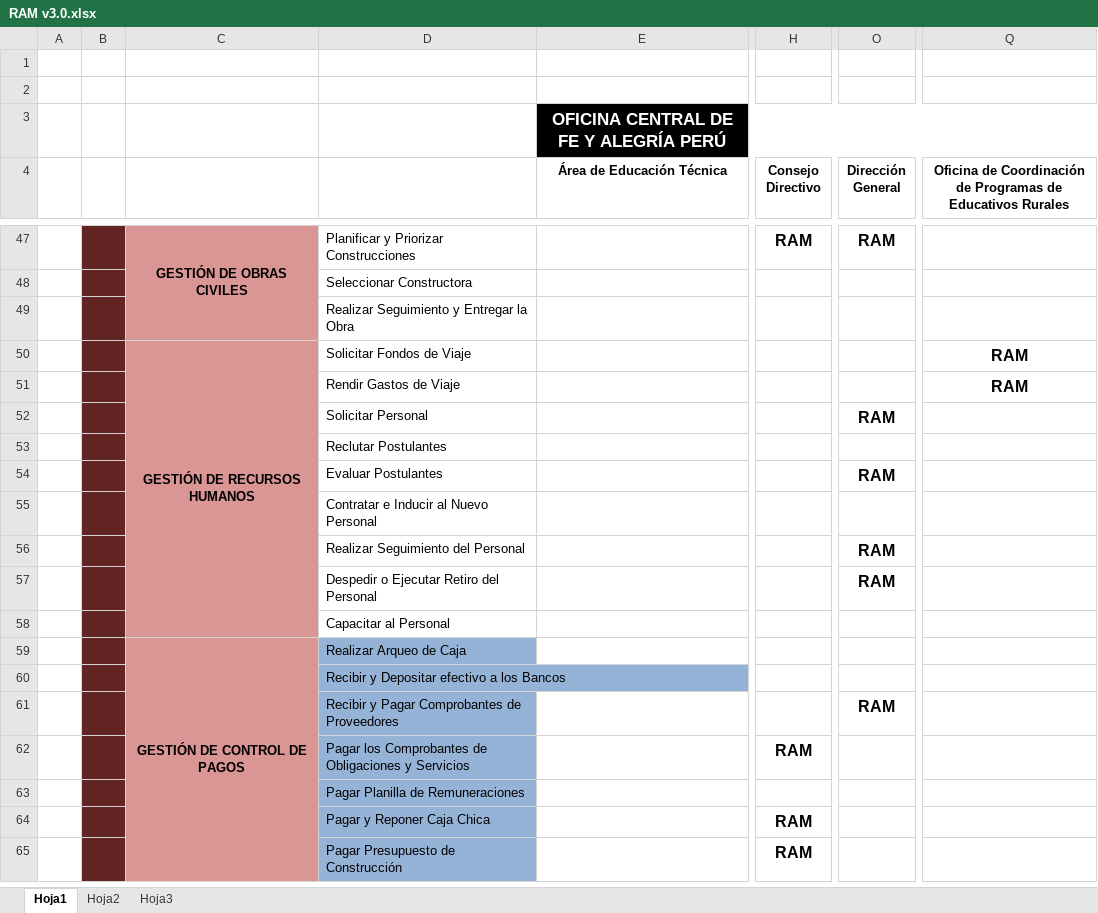
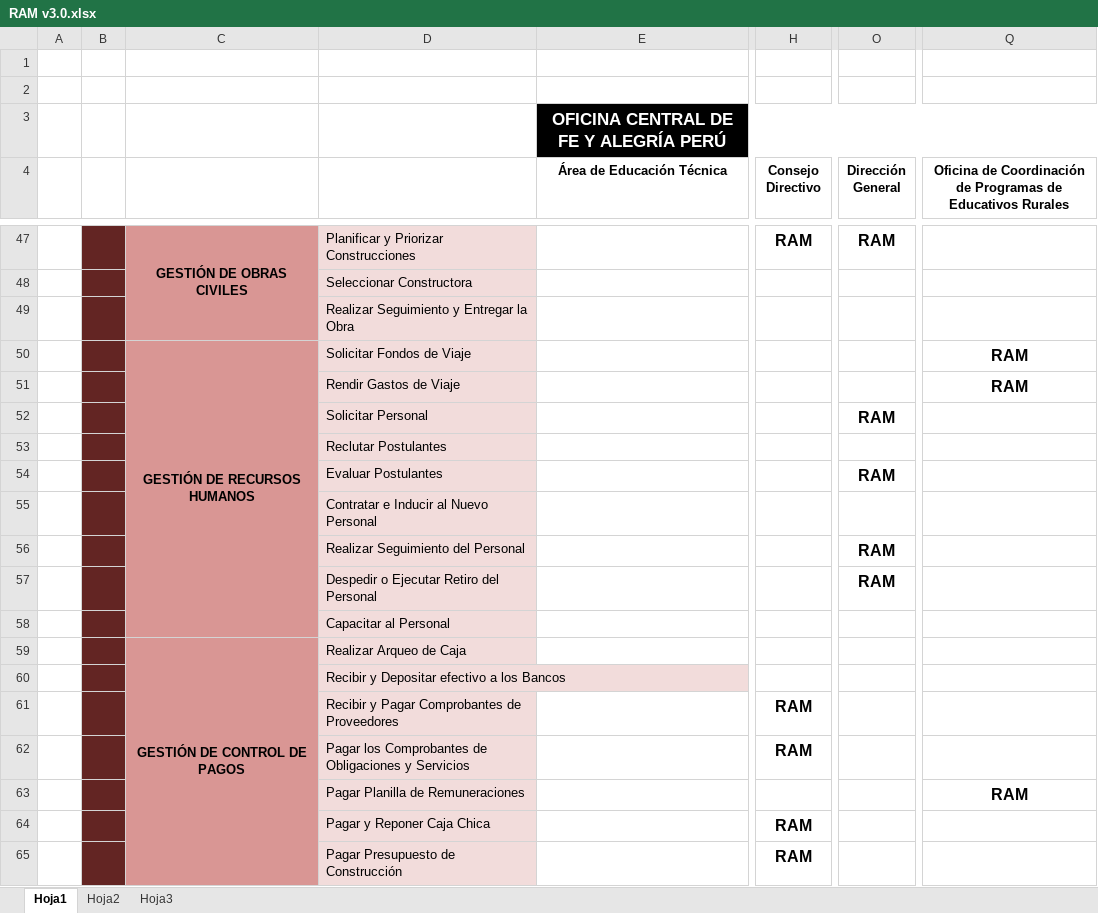
Before and after one commit to cms/proyecto-fya, an Excel workbook: Arquitectura de Negocios/RAM v3.0.xlsx, sheet Hoja1, drawn as a sheet; only a part is shown, gaps mark what is left out; values as stored, in another font and other column widths than the file's, no borders; the diff covers the shown part only; the diff names each change by its address in the sheet, - before the commit and + after, or states it on an @@ line.

```diff
--- a/Arquitectura de Negocios/RAM v3.0.xlsx (sheet Hoja1)
+++ b/Arquitectura de Negocios/RAM v3.0.xlsx (sheet Hoja1)
-D47:D58 fill: none
+D47:D58 fill: #F2DCDB
-D59:D65 fill: #95B3D7
+D59:D65 fill: #F2DCDB
-H61 (Consejo Directivo): (empty)
+H61 (Consejo Directivo): RAM
-O61 (Dirección General): RAM
+O61 (Dirección General): (empty)
-Q63: (empty)
+Q63: RAM
```
Also changed, not shown: cell formats elsewhere in this sheet, 4 other files.
